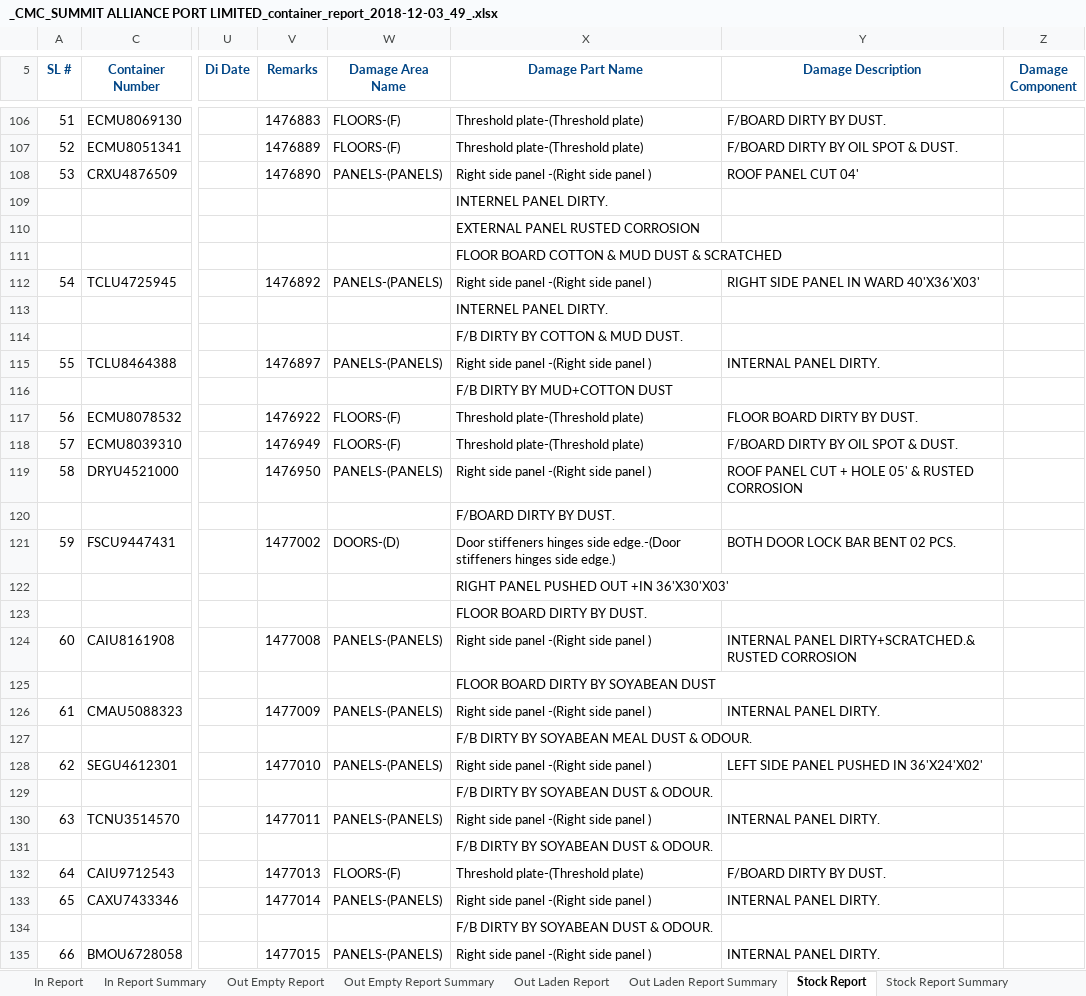
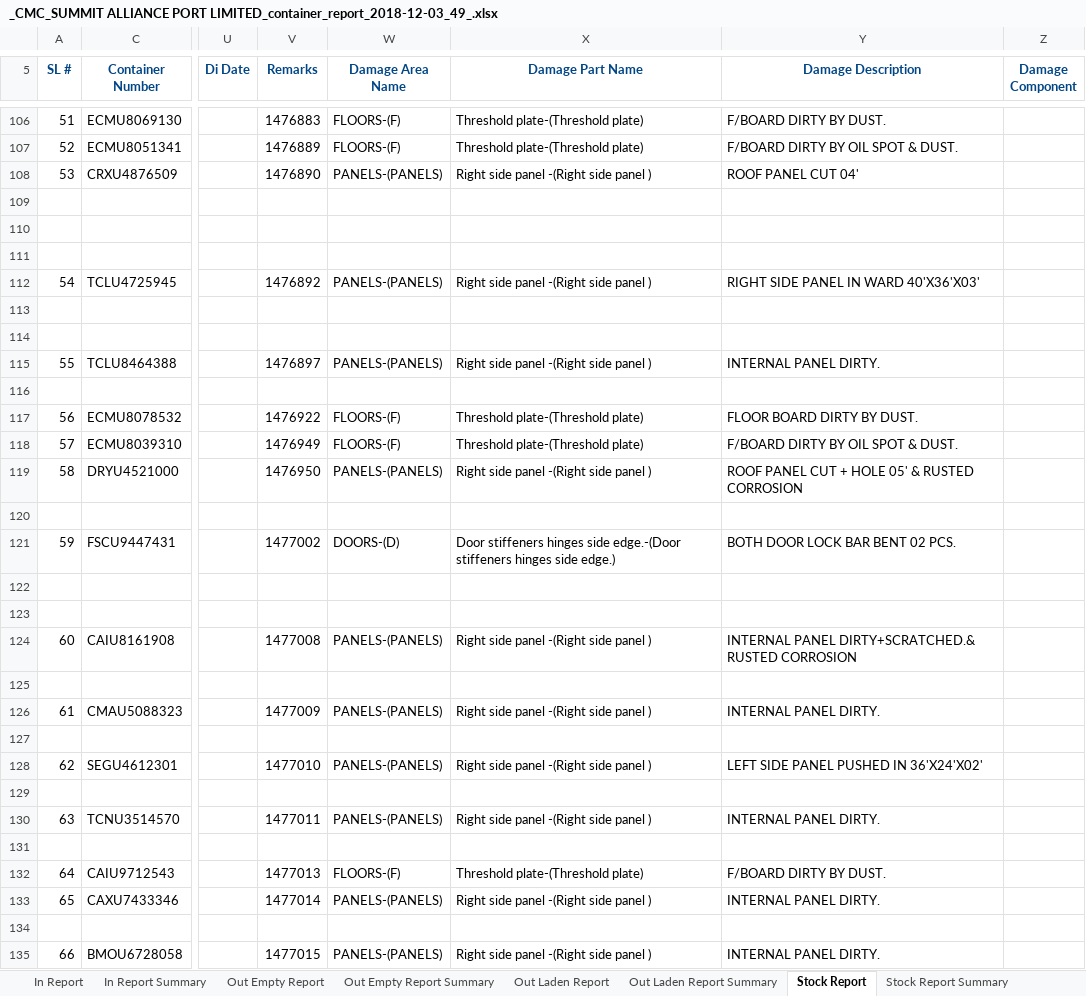
Before and after one commit to rufaruqui/sodms-mailer, an Excel workbook: reports/_CMC_SUMMIT ALLIANCE PORT LIMITED_container_report_2018-12-03_49_.xlsx, sheet Stock Report, drawn as a sheet; only a part is shown, gaps mark what is left out; values as stored, in another font and other column widths than the file's, no borders; the diff covers the shown part only; the diff names each change by its address in the sheet, - before the commit and + after, or states it on an @@ line.

```diff
--- a/reports/_CMC_SUMMIT ALLIANCE PORT LIMITED_container_report_2018-12-03_49_.xlsx (sheet Stock Report)
+++ b/reports/_CMC_SUMMIT ALLIANCE PORT LIMITED_container_report_2018-12-03_49_.xlsx (sheet Stock Report)
-X109 (Damage Part Name): INTERNEL PANEL DIRTY.
+X109 (Damage Part Name): (empty)
-X110 (Damage Part Name): EXTERNAL PANEL RUSTED CORROSION
+X110 (Damage Part Name): (empty)
-X111 (Damage Part Name): FLOOR BOARD COTTON & MUD DUST & SCRATCHED
+X111 (Damage Part Name): (empty)
-X113 (Damage Part Name): INTERNEL PANEL DIRTY.
+X113 (Damage Part Name): (empty)
-X114 (Damage Part Name): F/B DIRTY BY COTTON & MUD DUST.
+X114 (Damage Part Name): (empty)
-X116 (Damage Part Name): F/B DIRTY BY MUD+COTTON DUST
+X116 (Damage Part Name): (empty)
-X120 (Damage Part Name): F/BOARD DIRTY BY DUST.
+X120 (Damage Part Name): (empty)
-X122 (Damage Part Name): RIGHT PANEL PUSHED OUT +IN 36'X30'X03'
+X122 (Damage Part Name): (empty)
-X123 (Damage Part Name): FLOOR BOARD DIRTY BY DUST.
+X123 (Damage Part Name): (empty)
-X125 (Damage Part Name): FLOOR BOARD DIRTY BY SOYABEAN DUST
+X125 (Damage Part Name): (empty)
-X127 (Damage Part Name): F/B DIRTY BY SOYABEAN MEAL DUST & ODOUR.
+X127 (Damage Part Name): (empty)
-X129 (Damage Part Name): F/B DIRTY BY SOYABEAN DUST & ODOUR.
+X129 (Damage Part Name): (empty)
-X131 (Damage Part Name): F/B DIRTY BY SOYABEAN DUST & ODOUR.
+X131 (Damage Part Name): (empty)
-X134 (Damage Part Name): F/B DIRTY BY SOYABEAN DUST & ODOUR.
+X134 (Damage Part Name): (empty)
```
Also changed, not shown: 313 edited cells elsewhere in this sheet, hidden cells, reports/_CMC_SUMMIT ALLIANCE PORT LIMITED (OCL)_container_report_2018-12-03_50_.xlsx, reports/_HAPAG LIOYD AG_SUMMIT ALLIANCE PORT LIMITED_container_report_2018-12-03_53_.xlsx, 53 other files.
